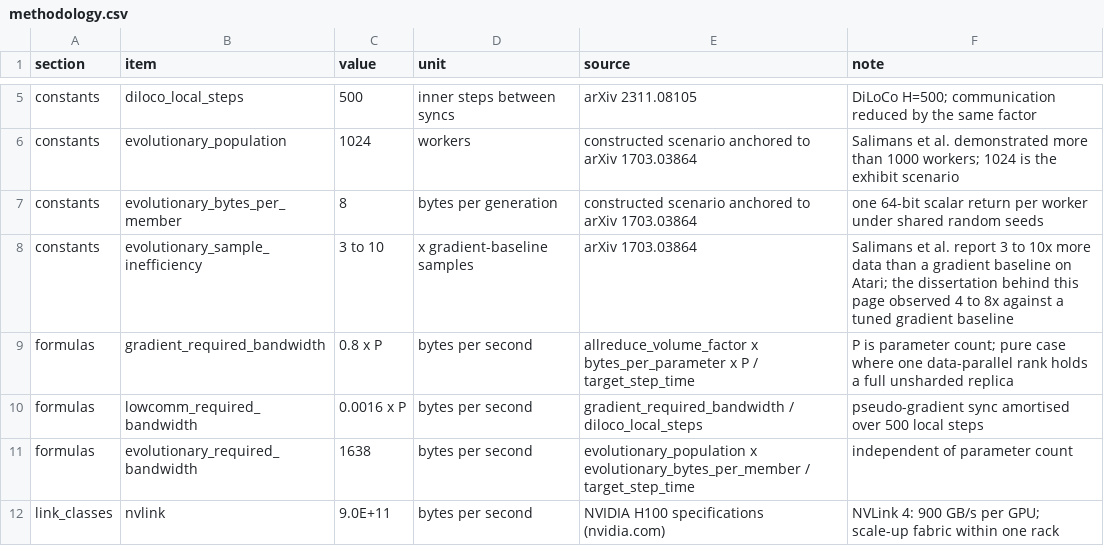
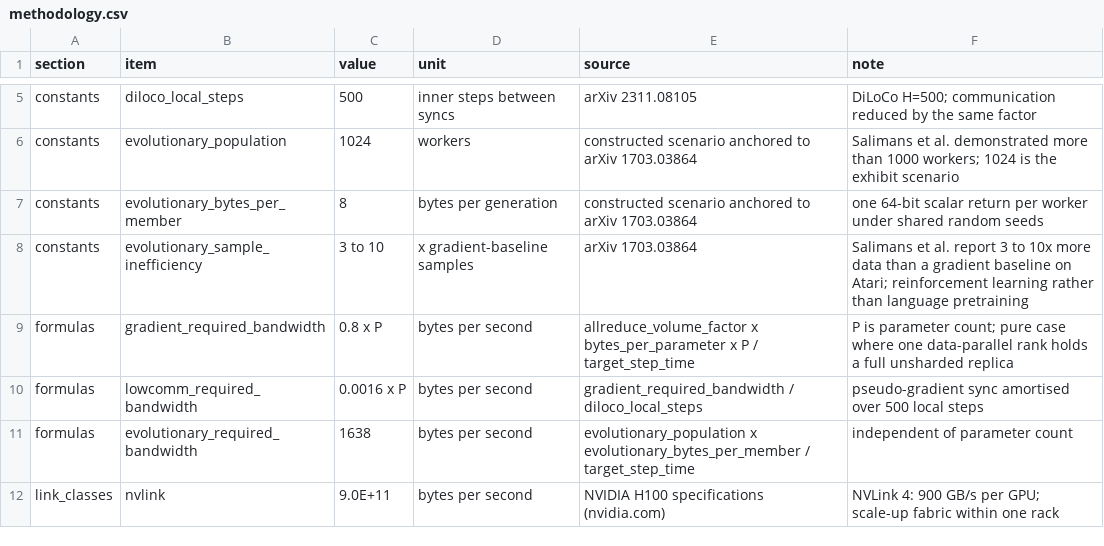
Before and after one commit to richtrv/interconnect, a CSV file: methodology.csv, drawn as a sheet; only a part is shown, gaps mark what is left out.

Commit message:
Dissertation mentioned in passing, opinion paragraph leads with the read

```diff
--- a/methodology.csv
+++ b/methodology.csv
@@ -7,3 +7,3 @@ constants,evolutionary_population,1024,workers,constructed scenario anchored to
 constants,evolutionary_bytes_per_member,8,bytes per generation,constructed scenario anchored to arXiv 1703.03864,one 64-bit scalar return per worker under shared random seeds
-constants,evolutionary_sample_inefficiency,3 to 10,x gradient-baseline samples,arXiv 1703.03864,Salimans et al. report 3 to 10x more data than a gradient baseline on Atari; the dissertation behind this page observed 4 to 8x against a tuned gradient baseline
+constants,evolutionary_sample_inefficiency,3 to 10,x gradient-baseline samples,arXiv 1703.03864,Salimans et al. report 3 to 10x more data than a gradient baseline on Atari; reinforcement learning rather than language pretraining
 formulas,gradient_required_bandwidth,0.8 x P,bytes per second,allreduce_volume_factor x bytes_per_parameter x P / target_step_time,P is parameter count; pure case where one data-parallel rank holds a full unsharded replica
```
Also changed, not shown: 1 other file.
